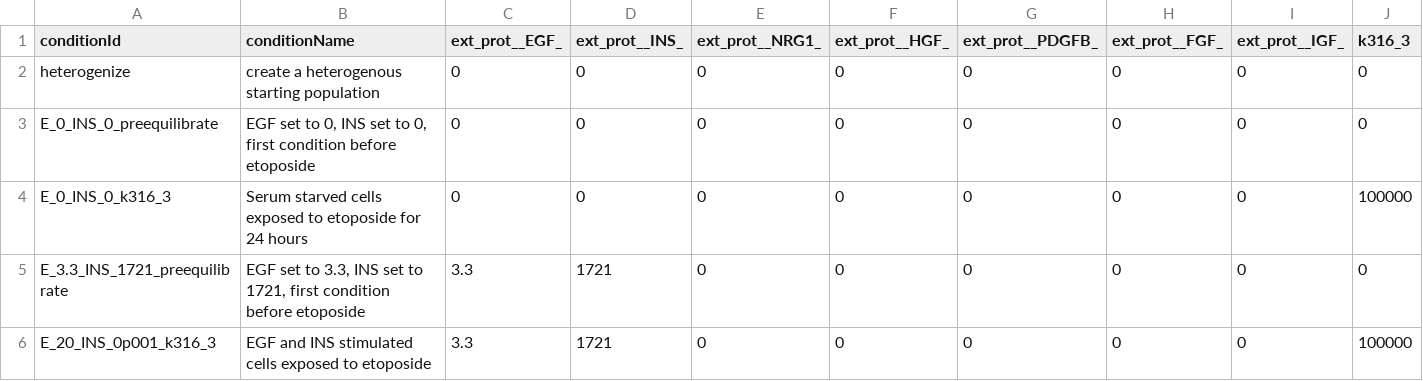
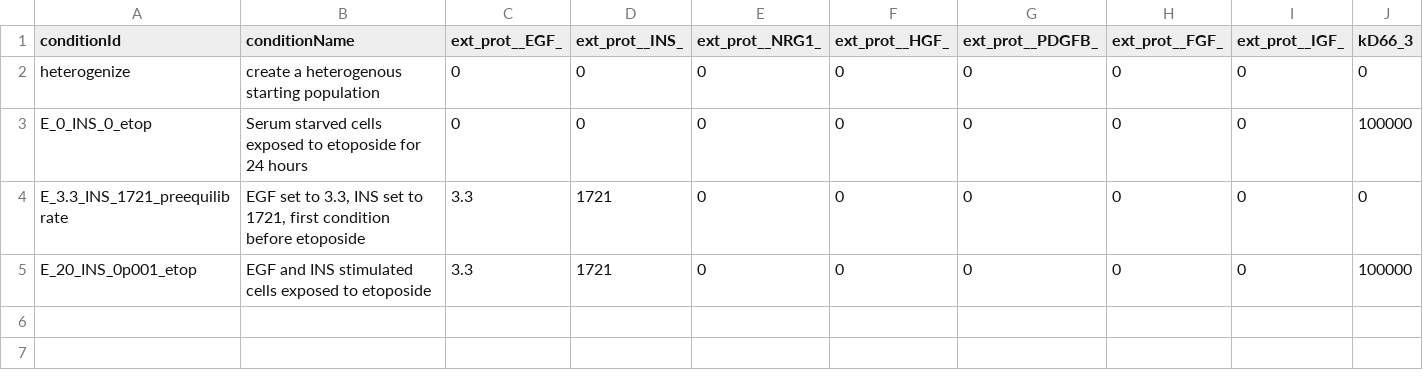
Before and after one commit to JonahRileyHuggins/SingleCell, a TSV file: benchmarks/etoposide-induced-cell-death/conditions.tsv, drawn as a sheet.

```diff
--- a/benchmarks/etoposide-induced-cell-death/conditions.tsv
+++ b/benchmarks/etoposide-induced-cell-death/conditions.tsv
@@ -1,6 +1,5 @@
-conditionId	conditionName	ext_prot__EGF_	ext_prot__INS_	ext_prot__NRG1_	ext_prot__HGF_	ext_prot__PDGFB_	ext_prot__FGF_	ext_prot__IGF_	k316_3
+conditionId	conditionName	ext_prot__EGF_	ext_prot__INS_	ext_prot__NRG1_	ext_prot__HGF_	ext_prot__PDGFB_	ext_prot__FGF_	ext_prot__IGF_	kD66_3
 heterogenize	create a heterogenous starting population	0	0	0	0	0	0	0	0
-E_0_INS_0_preequilibrate	EGF set to 0, INS set to 0, first condition before etoposide	0	0	0	0	0	0	0	0
-E_0_INS_0_k316_3	Serum starved cells exposed to etoposide for 24 hours	0	0	0	0	0	0	0	100000
+E_0_INS_0_etop	Serum starved cells exposed to etoposide for 24 hours	0	0	0	0	0	0	0	100000
 E_3.3_INS_1721_preequilibrate	EGF set to 3.3, INS set to 1721, first condition before etoposide	3.3	1721	0	0	0	0	0	0
-E_20_INS_0p001_k316_3	EGF and INS stimulated cells exposed to etoposide	3.3	1721	0	0	0	0	0	100000
+E_20_INS_0p001_etop	EGF and INS stimulated cells exposed to etoposide	3.3	1721	0	0	0	0	0	100000
```
Also changed, not shown: benchmarks/etoposide-induced-cell-death/measurements.tsv, data/SPARCED - Species.tsv, 3 other files.
